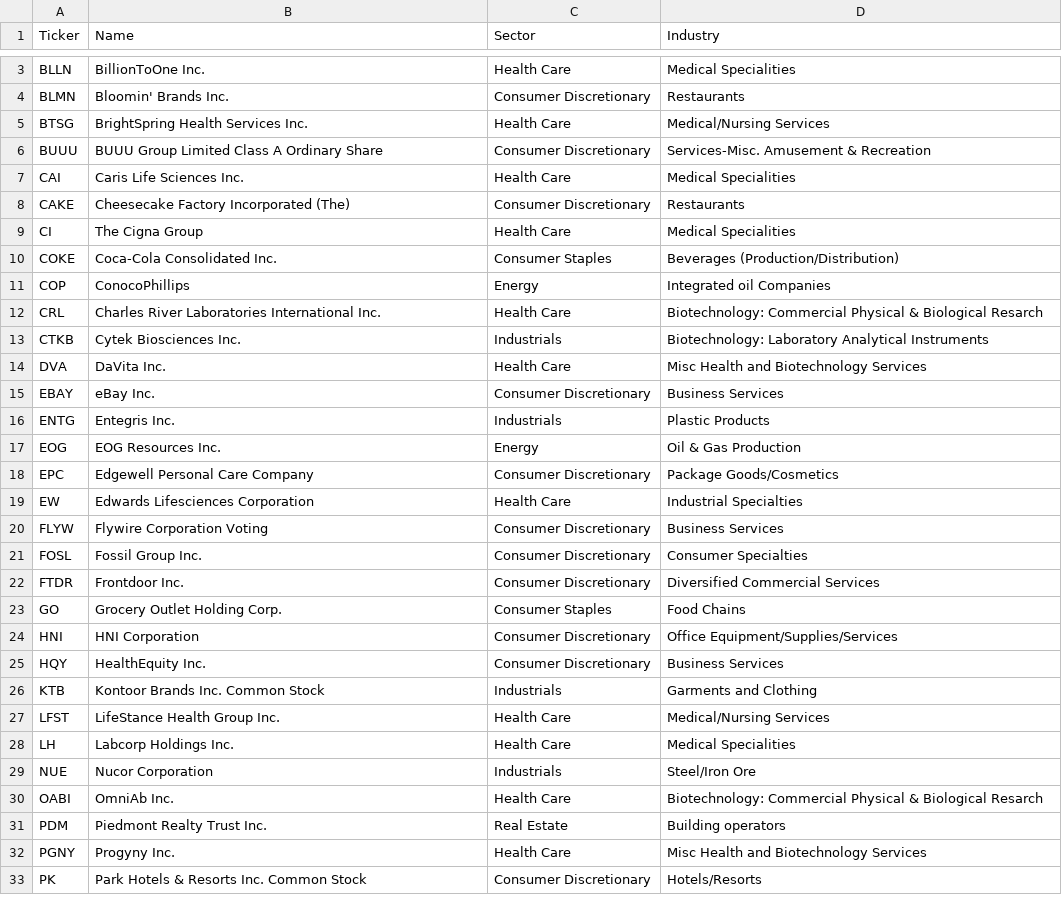
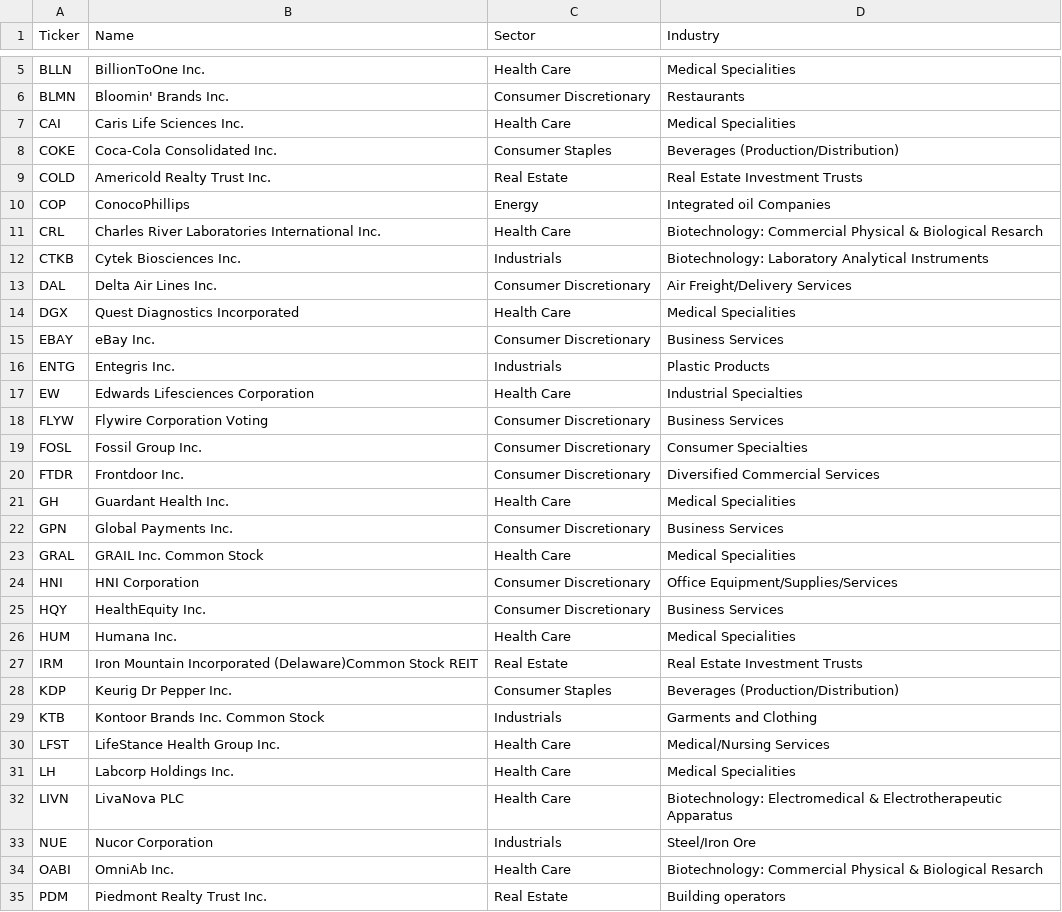
Before and after one commit to alexanderabe28-cpu/Theme--Heatmap, a CSV file: data/scan/scan_universe.csv, drawn as a sheet; only a part is shown, gaps mark what is left out; the shorter side is filled out with more unchanged rows; the diff covers the shown part only.

```diff
--- a/data/scan/scan_universe.csv
+++ b/data/scan/scan_universe.csv
@@ -4,8 +6,5 @@ BLLN,BillionToOne Inc.,Health Care,Medical Specialities
 BLMN,Bloomin' Brands Inc.,Consumer Discretionary,Restaurants
-BTSG,BrightSpring Health Services Inc.,Health Care,Medical/Nursing Services
-BUUU,BUUU Group Limited Class A Ordinary Share,Consumer Discretionary,Services-Misc. Amusement & Recreation
 CAI,Caris Life Sciences Inc.,Health Care,Medical Specialities
-CAKE,Cheesecake Factory Incorporated (The),Consumer Discretionary,Restaurants
-CI,The Cigna Group,Health Care,Medical Specialities
 COKE,Coca-Cola Consolidated Inc.,Consumer Staples,Beverages (Production/Distribution)
+COLD,Americold Realty Trust Inc.,Real Estate,Real Estate Investment Trusts
 COP,ConocoPhillips,Energy,Integrated oil Companies
@@ -13,7 +12,6 @@ CRL,Charles River Laboratories International Inc.,Health Care,Biotechnology: Com
 CTKB,Cytek Biosciences Inc.,Industrials,Biotechnology: Laboratory Analytical Instruments
-DVA,DaVita Inc.,Health Care,Misc Health and Biotechnology Services
+DAL,Delta Air Lines Inc.,Consumer Discretionary,Air Freight/Delivery Services
+DGX,Quest Diagnostics Incorporated,Health Care,Medical Specialities
 EBAY,eBay Inc.,Consumer Discretionary,Business Services
 ENTG,Entegris Inc.,Industrials,Plastic Products
-EOG,EOG Resources Inc.,Energy,Oil & Gas Production
-EPC,Edgewell Personal Care Company,Consumer Discretionary,Package Goods/Cosmetics
 EW,Edwards Lifesciences Corporation,Health Care,Industrial Specialties
@@ -22,5 +20,10 @@ FOSL,Fossil Group Inc.,Consumer Discretionary,Consumer Specialties
 FTDR,Frontdoor Inc.,Consumer Discretionary,Diversified Commercial Services
-GO,Grocery Outlet Holding Corp.,Consumer Staples,Food Chains
+GH,Guardant Health Inc.,Health Care,Medical Specialities
+GPN,Global Payments Inc.,Consumer Discretionary,Business Services
+GRAL,GRAIL Inc. Common Stock ,Health Care,Medical Specialities
 HNI,HNI Corporation,Consumer Discretionary,Office Equipment/Supplies/Services
 HQY,HealthEquity Inc.,Consumer Discretionary,Business Services
+HUM,Humana Inc.,Health Care,Medical Specialities
+IRM,Iron Mountain Incorporated (Delaware)Common Stock REIT,Real Estate,Real Estate Investment Trusts
+KDP,Keurig Dr Pepper Inc.,Consumer Staples,Beverages (Production/Distribution)
 KTB,Kontoor Brands Inc. Common Stock ,Industrials,Garments and Clothing
@@ -28,2 +31,3 @@ LFST,LifeStance Health Group Inc.,Health Care,Medical/Nursing Services
 LH,Labcorp Holdings Inc.,Health Care,Medical Specialities
+LIVN,LivaNova PLC,Health Care,Biotechnology: Electromedical & Electrotherapeutic Apparatus
 NUE,Nucor Corporation,Industrials,Steel/Iron Ore
```
Also changed, not shown: 12 added rows and 4 removed rows elsewhere in this file, data/benchmarks.csv, data/breadth_daily.csv, 5 other files.
